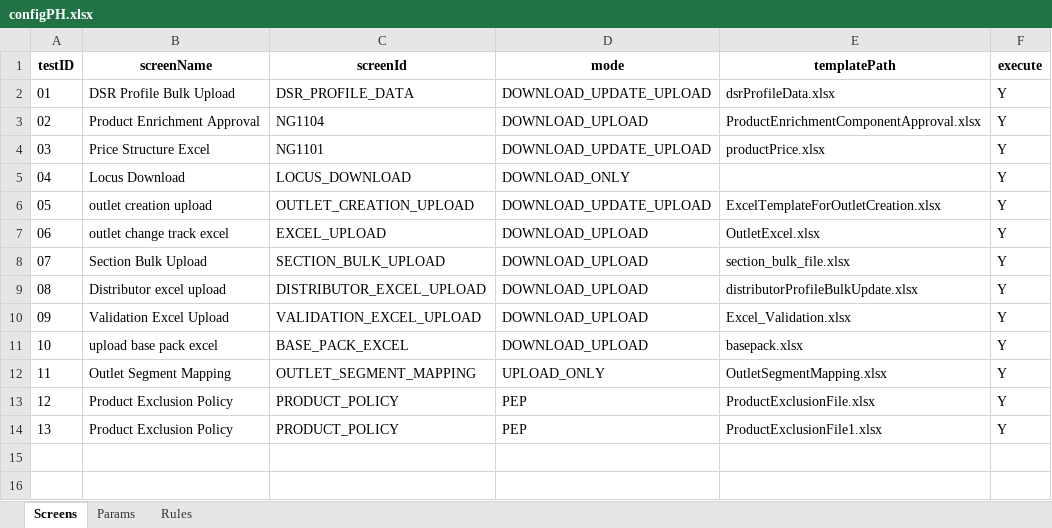
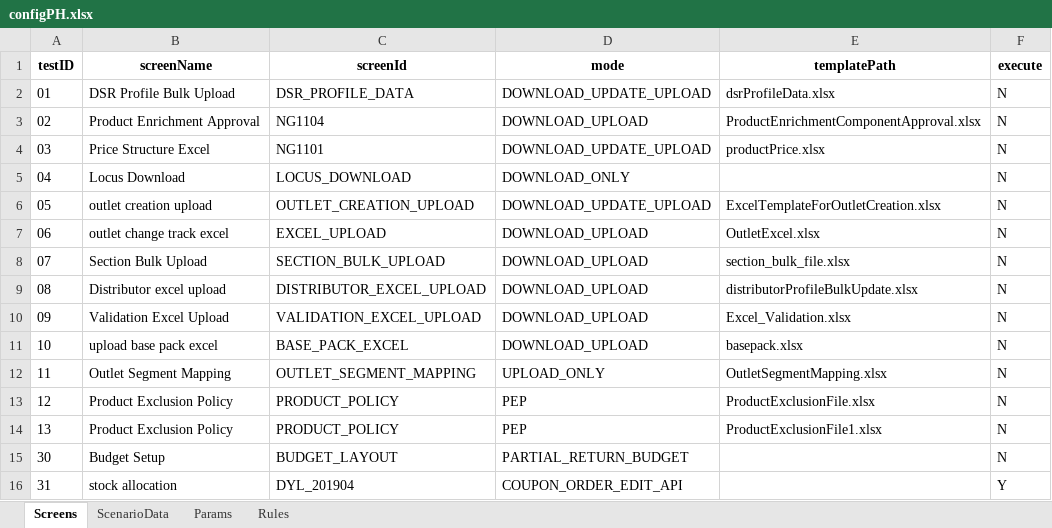
Before and after one commit to hadiimran00/ExcelGenerator, an Excel workbook: ResourcesPH/configPH.xlsx, sheet Screens, drawn as a sheet; values as stored, in another font and other column widths than the file's, no borders; the diff names each change by its address in the sheet, - before the commit and + after, or states it on an @@ line.

```diff
--- a/ResourcesPH/configPH.xlsx (sheet Screens)
+++ b/ResourcesPH/configPH.xlsx (sheet Screens)
+sheet tab: ScenarioData
-F2:F14 (execute): Y
+F2:F14 (execute): N
+row 15: 30 | Budget Setup | BUDGET_LAYOUT | PARTIAL_RETURN_BUDGET |  | N
+row 16: 31 | stock allocation | DYL_201904 | COUPON_ORDER_EDIT_API |  | Y
```
Also changed, not shown: sheet Params.
